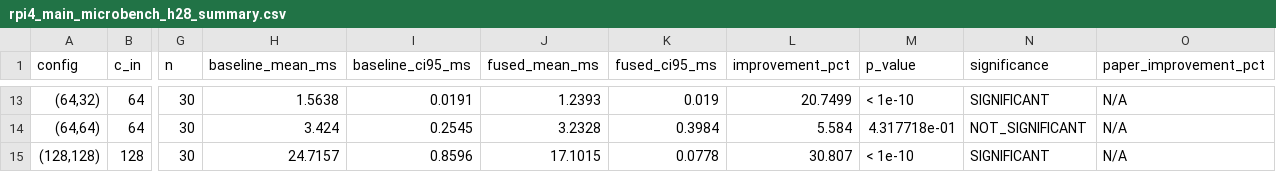
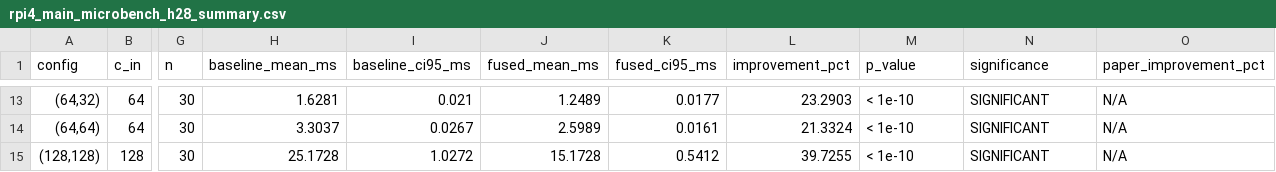
Before and after one commit to Shreyansh-Kanojiaa/Cache-Aware-Wino-Implementation, a CSV file: summary/harness/rpi4_main_microbench_h28_summary.csv, drawn as a sheet; only a part is shown, gaps mark what is left out; the diff covers the shown part only; the diff names each change by its address in the sheet, - before the commit and + after, or states it on an @@ line.

```diff
--- a/summary/harness/rpi4_main_microbench_h28_summary.csv
+++ b/summary/harness/rpi4_main_microbench_h28_summary.csv
-H13 (baseline_mean_ms): 1.5638
+H13 (baseline_mean_ms): 1.6281
-I13 (baseline_ci95_ms): 0.0191
+I13 (baseline_ci95_ms): 0.021
-J13 (fused_mean_ms): 1.2393
+J13 (fused_mean_ms): 1.2489
-K13 (fused_ci95_ms): 0.019
+K13 (fused_ci95_ms): 0.0177
-L13 (improvement_pct): 20.7499
+L13 (improvement_pct): 23.2903
-H14 (baseline_mean_ms): 3.424
+H14 (baseline_mean_ms): 3.3037
-I14 (baseline_ci95_ms): 0.2545
+I14 (baseline_ci95_ms): 0.0267
-J14 (fused_mean_ms): 3.2328
+J14 (fused_mean_ms): 2.5989
-K14 (fused_ci95_ms): 0.3984
+K14 (fused_ci95_ms): 0.0161
-L14 (improvement_pct): 5.584
+L14 (improvement_pct): 21.3324
-M14 (p_value): 4.317718e-01
+M14 (p_value): < 1e-10
-N14 (significance): NOT_SIGNIFICANT
+N14 (significance): SIGNIFICANT
-H15 (baseline_mean_ms): 24.7157
+H15 (baseline_mean_ms): 25.1728
-I15 (baseline_ci95_ms): 0.8596
+I15 (baseline_ci95_ms): 1.0272
-J15 (fused_mean_ms): 17.1015
+J15 (fused_mean_ms): 15.1728
-K15 (fused_ci95_ms): 0.0778
+K15 (fused_ci95_ms): 0.5412
-L15 (improvement_pct): 30.807
+L15 (improvement_pct): 39.7255
```
Also changed, not shown: 58 edited cells elsewhere in this file, raw_logs/harness/rpi4_main_microbench_h28.csv, 3 other files.
